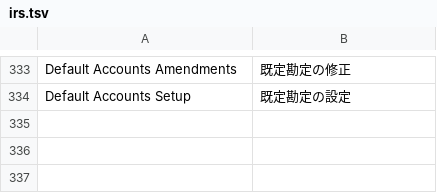
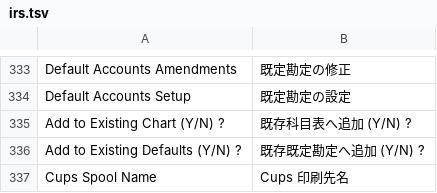
Before and after one commit to madmerger/ACAS, a TSV file: java/src/main/resources/i18n/irs.tsv, drawn as a sheet; only a part is shown, gaps mark what is left out; the diff names each change by its address in the sheet, - before the commit and + after, or states it on an @@ line.

```diff
--- a/java/src/main/resources/i18n/irs.tsv
+++ b/java/src/main/resources/i18n/irs.tsv
+row 335: Add to Existing Chart (Y/N) ? | 既存科目表へ追加 (Y/N) ?
+row 336: Add to Existing Defaults (Y/N) ? | 既存既定勘定へ追加 (Y/N) ?
+row 337: Cups Spool Name | Cups 印刷先名
```
Also changed, not shown: java/src/main/resources/i18n/common.tsv, java/src/main/resources/i18n/gl.tsv, 7 other files.
